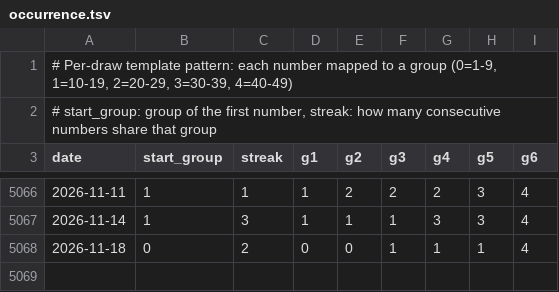
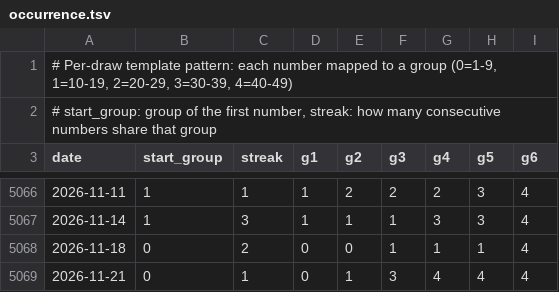
Before and after one commit to riasc/SELMA, a TSV file: collect/templates/occurrence.tsv, drawn as a sheet; only a part is shown, gaps mark what is left out; the diff names each change by its address in the sheet, - before the commit and + after, or states it on an @@ line.

```diff
--- a/collect/templates/occurrence.tsv
+++ b/collect/templates/occurrence.tsv
+row 5069: 2026-11-21 | 0 | 1 | 0 | 1 | 3 | 4 | 4 | 4
```
Also changed, not shown: collect/consecutive/occurrence.tsv, collect/distance/occurrence.tsv, 17 other files.
